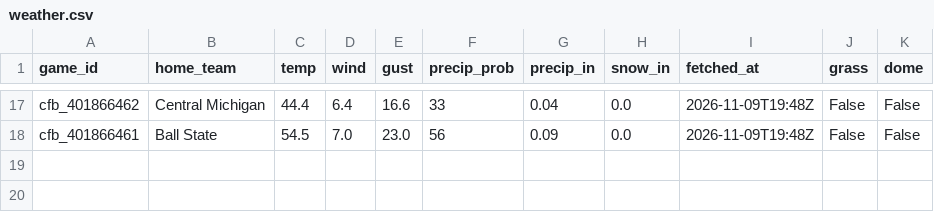
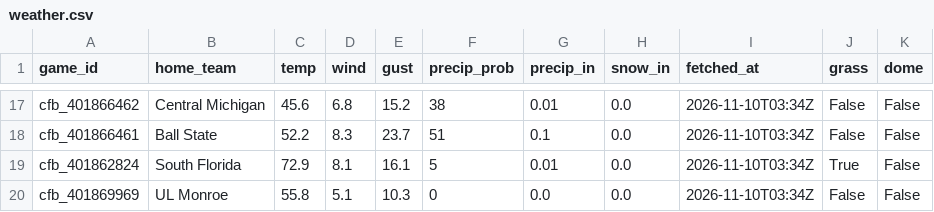
Before and after one commit to g5dsfss7yk-debug/chrisgantt-site, a CSV file: weather.csv, drawn as a sheet; only a part is shown, gaps mark what is left out; the diff covers the shown part only; the diff names each change by its address in the sheet, - before the commit and + after, or states it on an @@ line.

```diff
--- a/weather.csv
+++ b/weather.csv
-C17 (temp): 44.4
+C17 (temp): 45.6
-D17 (wind): 6.4
+D17 (wind): 6.8
-E17 (gust): 16.6
+E17 (gust): 15.2
-F17 (precip_prob): 33
+F17 (precip_prob): 38
-G17 (precip_in): 0.04
+G17 (precip_in): 0.01
-I17:I18 (fetched_at): 2026-11-09T19:48Z
+I17:I18 (fetched_at): 2026-11-10T03:34Z
-C18 (temp): 54.5
+C18 (temp): 52.2
-D18 (wind): 7.0
+D18 (wind): 8.3
-E18 (gust): 23.0
+E18 (gust): 23.7
-F18 (precip_prob): 56
+F18 (precip_prob): 51
-G18 (precip_in): 0.09
+G18 (precip_in): 0.1
+row 19: cfb_401862824 | South Florida | 72.9 | 8.1 | 16.1 | 5 | 0.01 | 0.0 | 2026-11-10T03:34Z | True | False
+row 20: cfb_401869969 | UL Monroe | 55.8 | 5.1 | 10.3 | 0 | 0.0 | 0.0 | 2026-11-10T03:34Z | False | False
```
Also changed, not shown: 71 edited cells elsewhere in this file.
